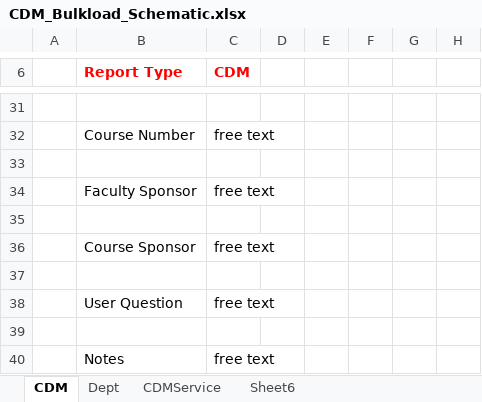
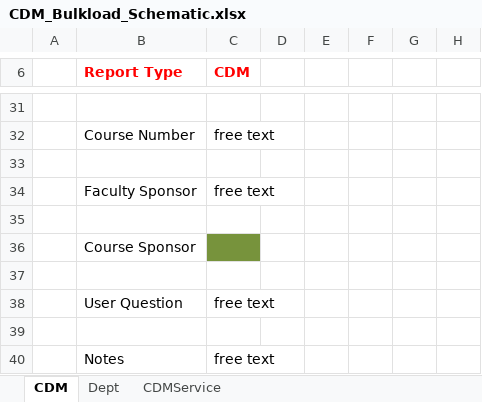
Before and after one commit to tbarker9/metridoc-grails-rid, an Excel workbook: web-app/spreadsheet/CDM_Bulkload_Schematic.xlsx, sheet CDM, drawn as a sheet; only a part is shown, gaps mark what is left out; values as stored, in another font and other column widths than the file's, no borders; the diff names each change by its address in the sheet, - before the commit and + after, or states it on an @@ line.

```diff
--- a/web-app/spreadsheet/CDM_Bulkload_Schematic.xlsx (sheet CDM)
+++ b/web-app/spreadsheet/CDM_Bulkload_Schematic.xlsx (sheet CDM)
-sheet tab: Sheet6
-C36 (CDM): free text
+C36 (CDM): (empty)
-C36 fill: none
+C36 fill: #77933C
```
Also changed, not shown: sheet CDMService, web-app/spreadsheet/HSL_Bulkload_Schematic.xlsx, web-app/spreadsheet/LIPPINCOTT_Bulkload_Schematic.xlsx, 5 other files.
